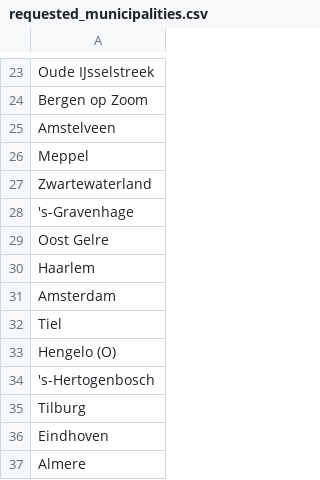
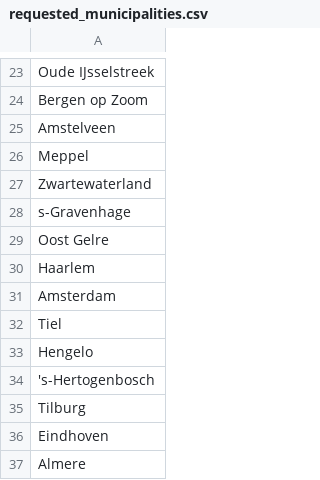
Before and after one commit to jjsantanna/covid19_in_nl, a CSV file: data/requested_municipalities.csv, drawn as a sheet; only a part is shown, gaps mark what is left out.

```diff
--- a/data/requested_municipalities.csv
+++ b/data/requested_municipalities.csv
@@ -27,3 +27,3 @@ Meppel
 Zwartewaterland
-'s-Gravenhage
+s-Gravenhage
 Oost Gelre
@@ -32,3 +32,3 @@ Amsterdam
 Tiel
-Hengelo (O)
+Hengelo
 's-Hertogenbosch
```
Also changed, not shown: data/overall_stats.csv, 8 other files.
